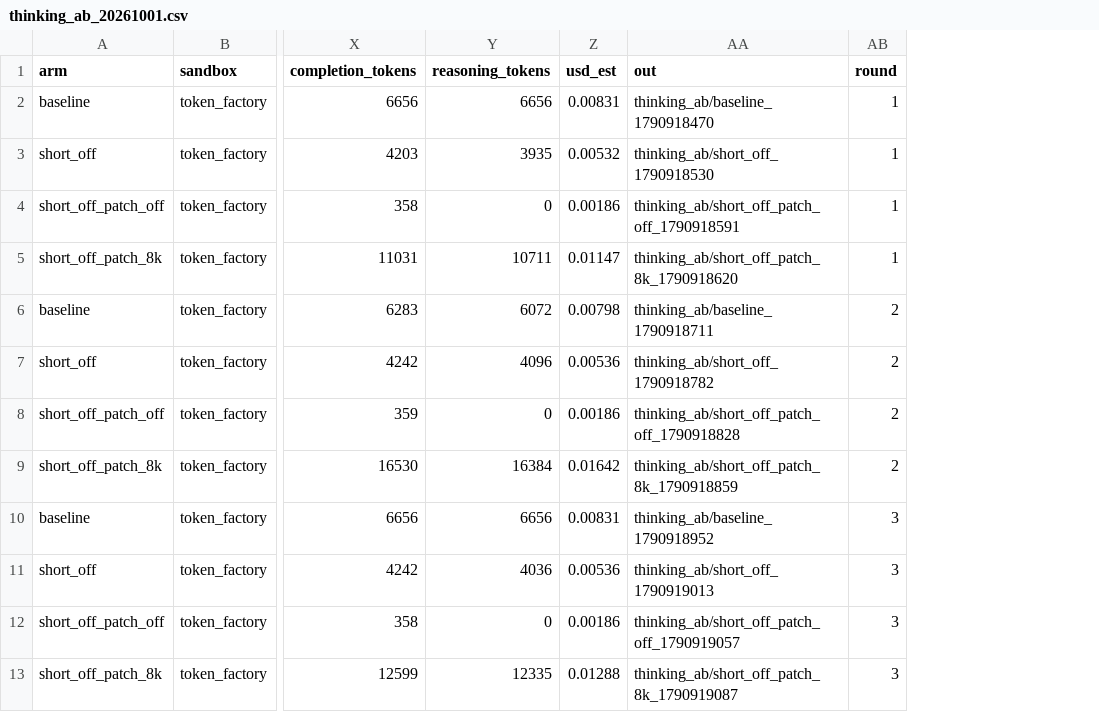
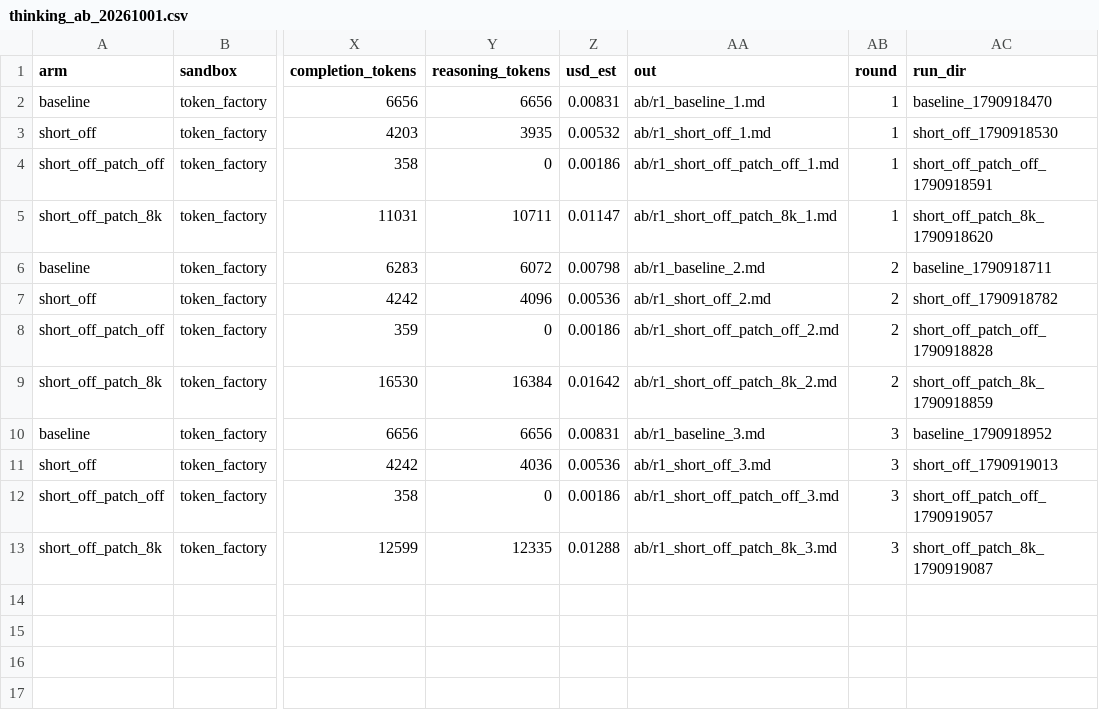
Before and after one commit to Rua987/nodus-gpu-engine, a CSV file: packages/engine/evidence/thinking_ab_20261001.csv, drawn as a sheet; only a part is shown, gaps mark what is left out; the diff names each change by its address in the sheet, - before the commit and + after, or states it on an @@ line.

```diff
--- a/packages/engine/evidence/thinking_ab_20261001.csv
+++ b/packages/engine/evidence/thinking_ab_20261001.csv
+column AC (run_dir), rows 2-13: baseline_1790918470 | short_off_1790918530 | short_off_patch_off_1790918591 | short_off_patch_8k_1790918620 | baseline_1790918711 | short_off_1790918782 | short_off_patch_off_1790918828 | short_off_patch_8k_1790918859 | baseline_1790918952 | short_off_1790919013 | short_off_patch_off_1790919057 | short_off_patch_8k_1790919087
-AA2 (out): thinking_ab/baseline_1790918470
+AA2 (out): ab/r1_baseline_1.md
-AA3 (out): thinking_ab/short_off_1790918530
+AA3 (out): ab/r1_short_off_1.md
-AA4 (out): thinking_ab/short_off_patch_off_1790918591
+AA4 (out): ab/r1_short_off_patch_off_1.md
-AA5 (out): thinking_ab/short_off_patch_8k_1790918620
+AA5 (out): ab/r1_short_off_patch_8k_1.md
-AA6 (out): thinking_ab/baseline_1790918711
+AA6 (out): ab/r1_baseline_2.md
-AA7 (out): thinking_ab/short_off_1790918782
+AA7 (out): ab/r1_short_off_2.md
-AA8 (out): thinking_ab/short_off_patch_off_1790918828
+AA8 (out): ab/r1_short_off_patch_off_2.md
-AA9 (out): thinking_ab/short_off_patch_8k_1790918859
+AA9 (out): ab/r1_short_off_patch_8k_2.md
-AA10 (out): thinking_ab/baseline_1790918952
+AA10 (out): ab/r1_baseline_3.md
-AA11 (out): thinking_ab/short_off_1790919013
+AA11 (out): ab/r1_short_off_3.md
-AA12 (out): thinking_ab/short_off_patch_off_1790919057
+AA12 (out): ab/r1_short_off_patch_off_3.md
-AA13 (out): thinking_ab/short_off_patch_8k_1790919087
+AA13 (out): ab/r1_short_off_patch_8k_3.md
```
Also changed, not shown: packages/engine/evidence/thinking_ab_20261001_r2.csv, 47 other files.
